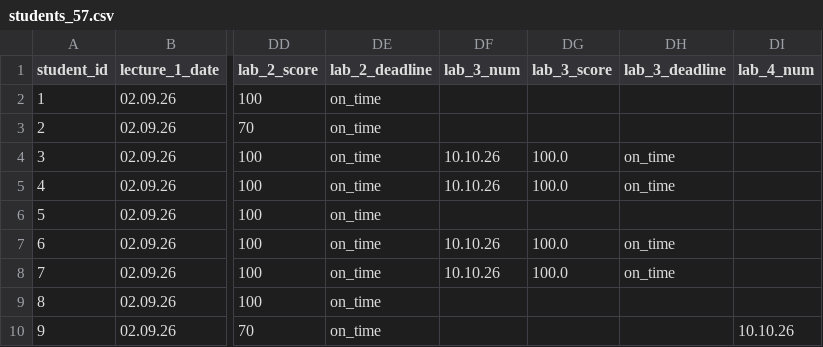
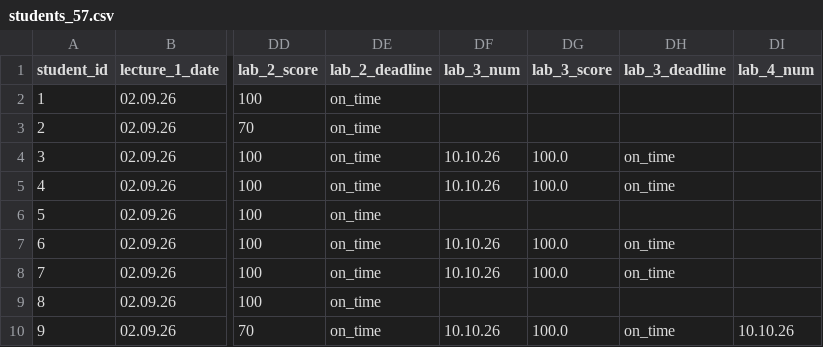
Before and after one commit to askras/mlda2025, a CSV file: brs/students_57.csv, drawn as a sheet; only a part is shown, gaps mark what is left out; the diff names each change by its address in the sheet, - before the commit and + after, or states it on an @@ line.

```diff
--- a/brs/students_57.csv
+++ b/brs/students_57.csv
-DF10 (lab_3_num): (empty)
+DF10 (lab_3_num): 10.10.26
-DG10 (lab_3_score): (empty)
+DG10 (lab_3_score): 100.0
-DH10 (lab_3_deadline): (empty)
+DH10 (lab_3_deadline): on_time
```
Also changed, not shown: brs/result_57.csv.
